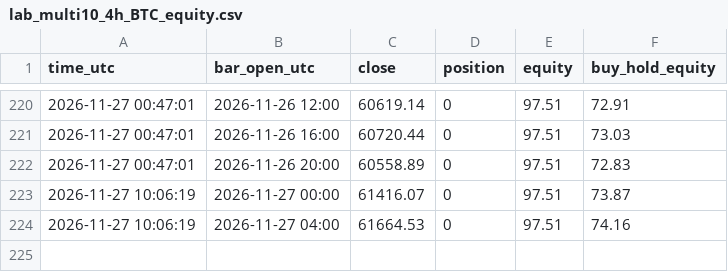
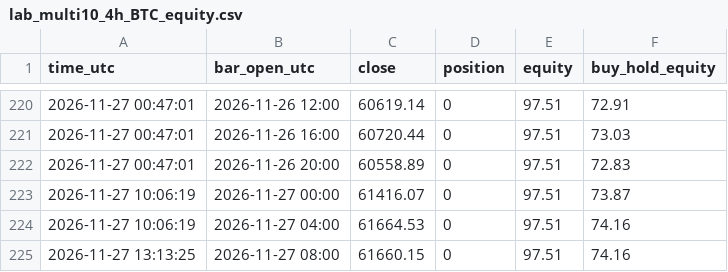
Before and after one commit to williamdurham1971/OpenOSINT, a CSV file: btc-bot/paper_state/lab_multi10_4h_BTC_equity.csv, drawn as a sheet; only a part is shown, gaps mark what is left out; the diff names each change by its address in the sheet, - before the commit and + after, or states it on an @@ line.

```diff
--- a/btc-bot/paper_state/lab_multi10_4h_BTC_equity.csv
+++ b/btc-bot/paper_state/lab_multi10_4h_BTC_equity.csv
+row 225: 2026-11-27 13:13:25 | 2026-11-27 08:00 | 61660.15 | 0 | 97.51 | 74.16
```
Also changed, not shown: btc-bot/paper_state/lab_donchian_1h_equity.csv, btc-bot/paper_state/lab_patterns_1h_equity.csv, 28 other files.
